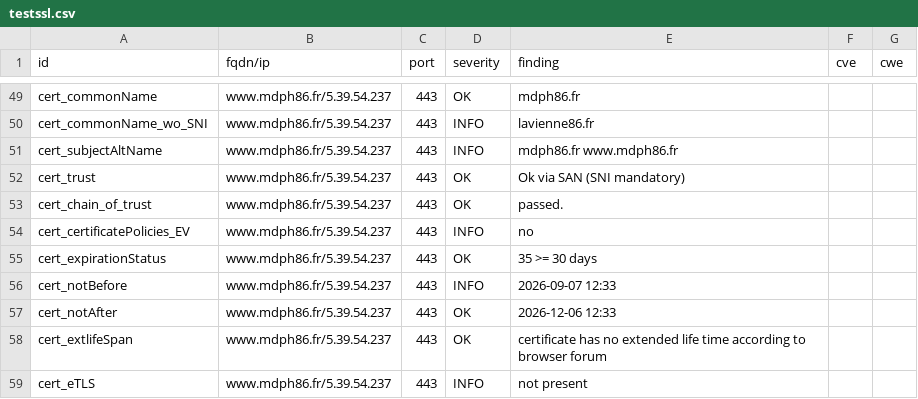
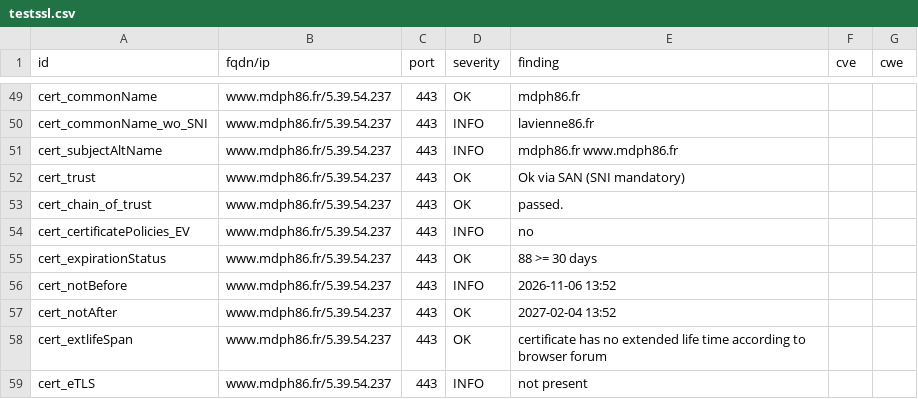
Before and after one commit to dpt86/dashlord, a CSV file: results/aHR0cHM6Ly93d3cubWRwaDg2LmZy/testssl.csv, drawn as a sheet; only a part is shown, gaps mark what is left out; the diff covers the shown part only.

```diff
--- a/results/aHR0cHM6Ly93d3cubWRwaDg2LmZy/testssl.csv
+++ b/results/aHR0cHM6Ly93d3cubWRwaDg2LmZy/testssl.csv
@@ -54,5 +54,5 @@
 "cert_certificatePolicies_EV","www.mdph86.fr/5.39.54.237","443","INFO","no","",""
-"cert_expirationStatus","www.mdph86.fr/5.39.54.237","443","OK","35 >= 30 days","",""
-"cert_notBefore","www.mdph86.fr/5.39.54.237","443","INFO","2026-09-07 12:33","",""
-"cert_notAfter","www.mdph86.fr/5.39.54.237","443","OK","2026-12-06 12:33","",""
+"cert_expirationStatus","www.mdph86.fr/5.39.54.237","443","OK","88 >= 30 days","",""
+"cert_notBefore","www.mdph86.fr/5.39.54.237","443","INFO","2026-11-06 13:52","",""
+"cert_notAfter","www.mdph86.fr/5.39.54.237","443","OK","2027-02-04 13:52","",""
 "cert_extlifeSpan","www.mdph86.fr/5.39.54.237","443","OK","certificate has no extended life time according to browser forum","",""
```
Also changed, not shown: 6 edited cells elsewhere in this file, 8 other files.
